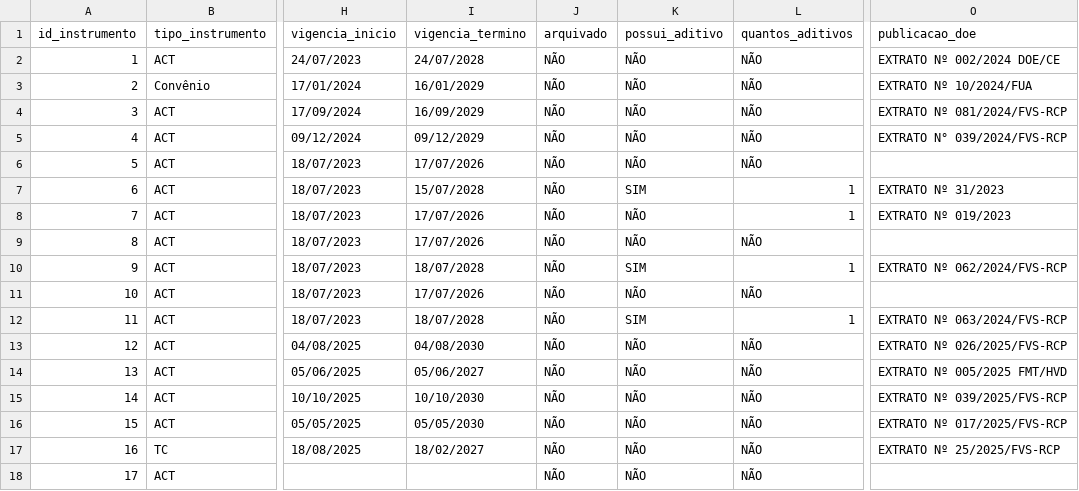
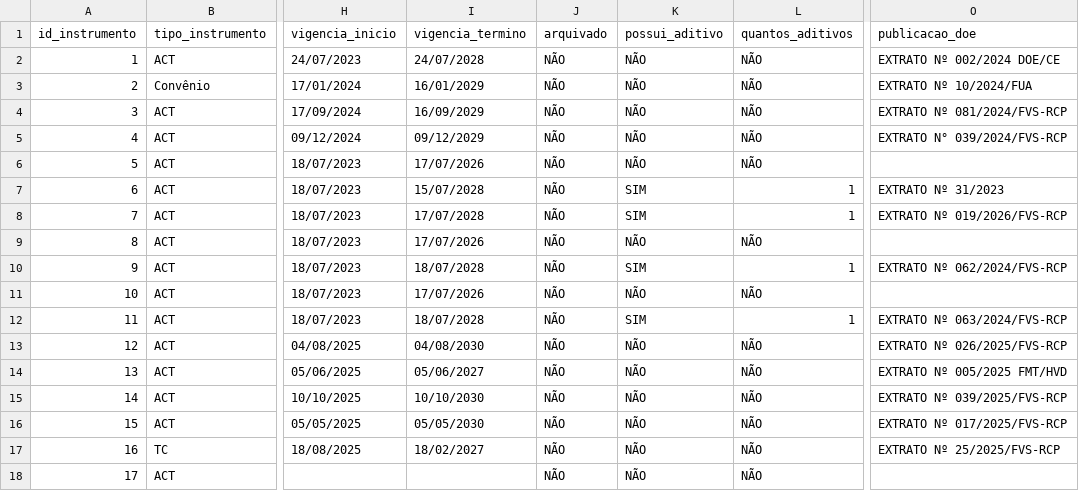
Before and after one commit to DEPI-FVS-RCP/Controle_de_Acordos_de_Cooperacao_Tecnica_e_Convenio_DEPI_FVS_RCP, a CSV file: data/tbl_instrumentos.csv, drawn as a sheet; only a part is shown, gaps mark what is left out; the diff names each change by its address in the sheet, - before the commit and + after, or states it on an @@ line.

Commit message:
Add files via upload

```diff
--- a/data/tbl_instrumentos.csv
+++ b/data/tbl_instrumentos.csv
-I8 (vigencia_termino): 17/07/2026
+I8 (vigencia_termino): 17/07/2028
-K8 (possui_aditivo): NÃO
+K8 (possui_aditivo): SIM
-O8 (publicacao_doe): EXTRATO Nº 019/2023
+O8 (publicacao_doe): EXTRATO Nº 019/2026/FVS-RCP
```
